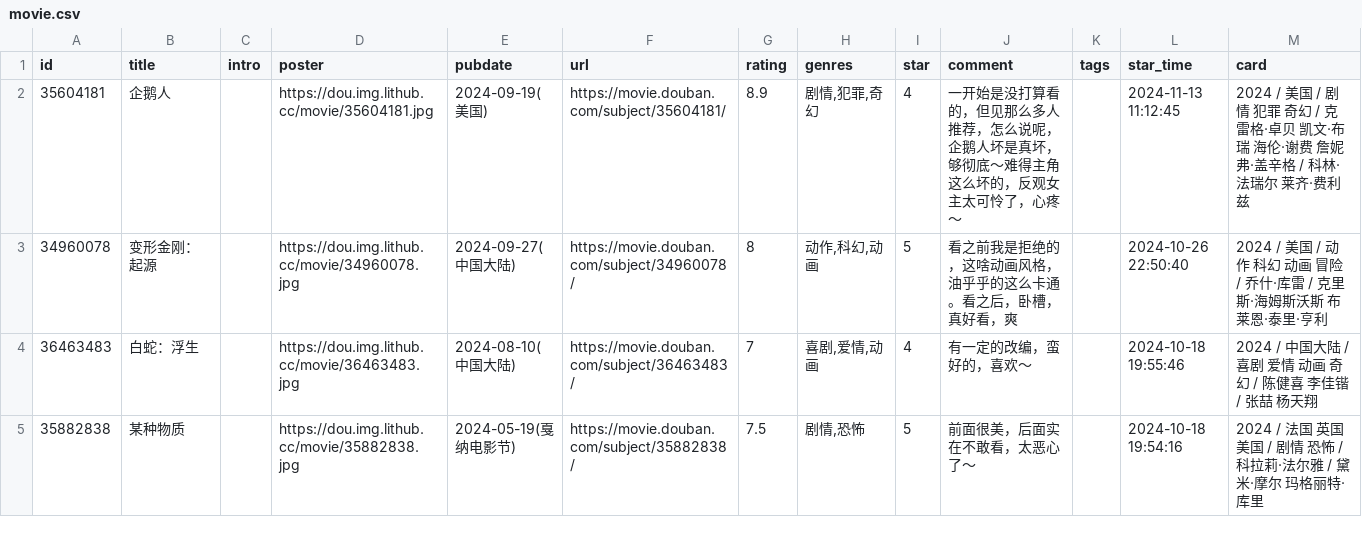
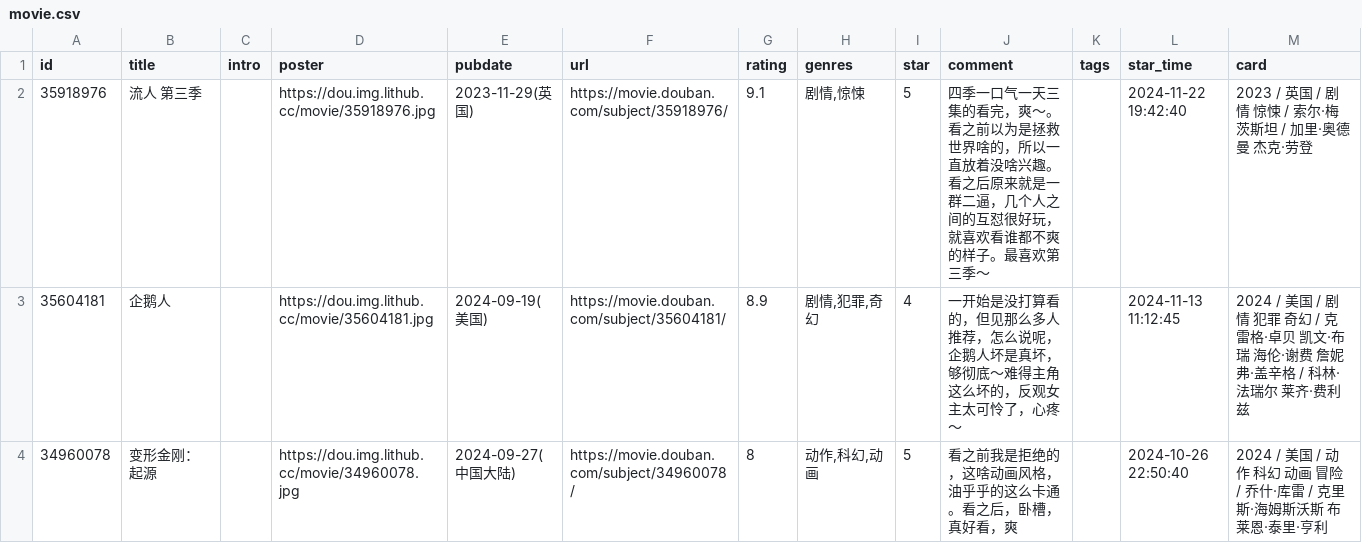
Before and after one commit to koobai/blog, a CSV file: assets/movie.csv, drawn as a sheet; only a part is shown; the shorter side is filled out with more unchanged rows.

Commit message:
chore: update douban data

```diff
--- a/assets/movie.csv
+++ b/assets/movie.csv
@@ -1,2 +1,3 @@
 id,title,intro,poster,pubdate,url,rating,genres,star,comment,tags,star_time,card
+35918976,流人 第三季,,https://dou.img.lithub.cc/movie/35918976.jpg,2023-11-29(英国),https://movie.douban.com/subject/35918976/,9.1,"剧情,惊悚",5,四季一口气一天三集的看完，爽～。看之前以为是拯救世界啥的，所以一直放着没啥兴趣。看之后原来就是一群二逼，几个人之间的互怼很好玩，就喜欢看谁都不爽的样子。最喜欢第三季～,,2024-11-22 19:42:40,2023 / 英国 / 剧情 惊悚 / 索尔·梅茨斯坦 / 加里·奥德曼 杰克·劳登
 35604181,企鹅人,,https://dou.img.lithub.cc/movie/35604181.jpg,2024-09-19(美国),https://movie.douban.com/subject/35604181/,8.9,"剧情,犯罪,奇幻",4,一开始是没打算看的，但见那么多人推荐，怎么说呢，企鹅人坏是真坏，够彻底～难得主角这么坏的，反观女主太可怜了，心疼～,,2024-11-13 11:12:45,2024 / 美国 / 剧情 犯罪 奇幻 / 克雷格·卓贝 凯文·布瑞 海伦·谢费 詹妮弗·盖辛格 / 科林·法瑞尔 莱齐·费利兹
```
